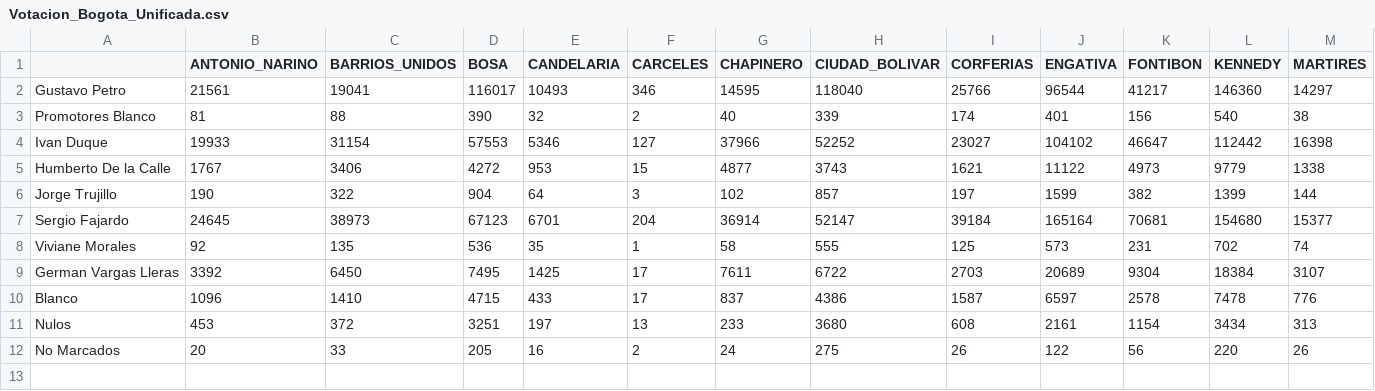
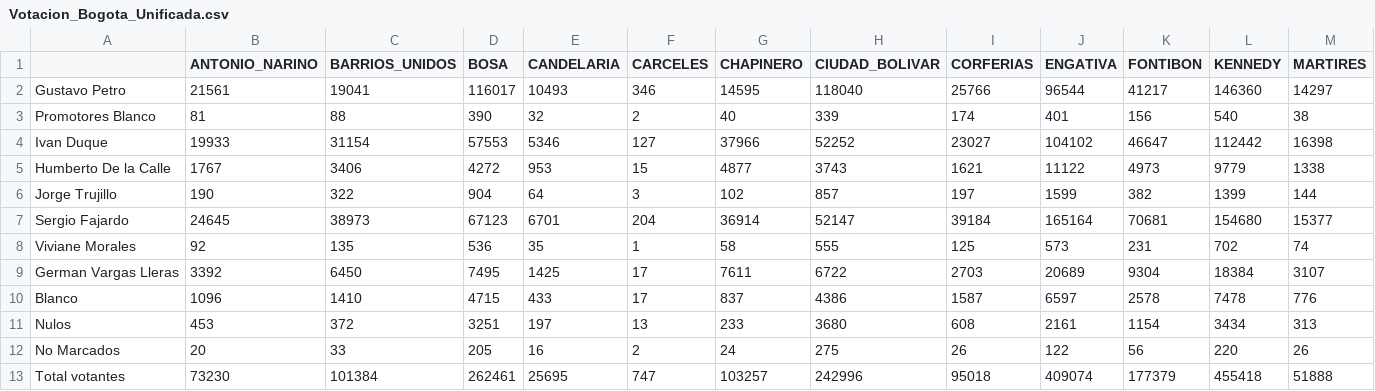
Before and after one commit to SbastianGarzon/BogotaPresidenciales2018, a CSV file: Bogota/Votacion_Bogota_Unificada.csv, drawn as a sheet; only a part is shown; rows hold the shown columns only; the diff names each change by its address in the sheet, - before the commit and + after, or states it on an @@ line.

Commit message:
Total votantes

```diff
--- a/Bogota/Votacion_Bogota_Unificada.csv
+++ b/Bogota/Votacion_Bogota_Unificada.csv
+row 13: Total votantes | 73230 | 101384 | 262461 | 25695 | 747 | 103257 | 242996 | 95018 | 409074 | 177379 | 455418 | 51888
```
